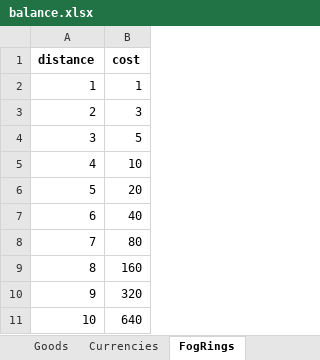
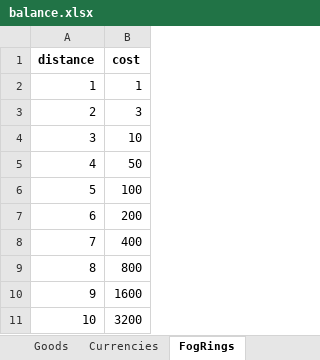
Before and after one commit to LadisCodi/kingdom, an Excel workbook: balance/balance.xlsx, sheet FogRings, drawn as a sheet; values as stored, in another font and other column widths than the file's, no borders; the diff names each change by its address in the sheet, - before the commit and + after, or states it on an @@ line.

```diff
--- a/balance/balance.xlsx (sheet FogRings)
+++ b/balance/balance.xlsx (sheet FogRings)
-B4 (cost): 5
+B4 (cost): 10
-B5 (cost): 10
+B5 (cost): 50
-B6 (cost): 20
+B6 (cost): 100
-B7 (cost): 40
+B7 (cost): 200
-B8 (cost): 80
+B8 (cost): 400
-B9 (cost): 160
+B9 (cost): 800
-B10 (cost): 320
+B10 (cost): 1600
-B11 (cost): 640
+B11 (cost): 3200
```
Also changed, not shown: sheet Quests, sheet Settings, 27 other files.
